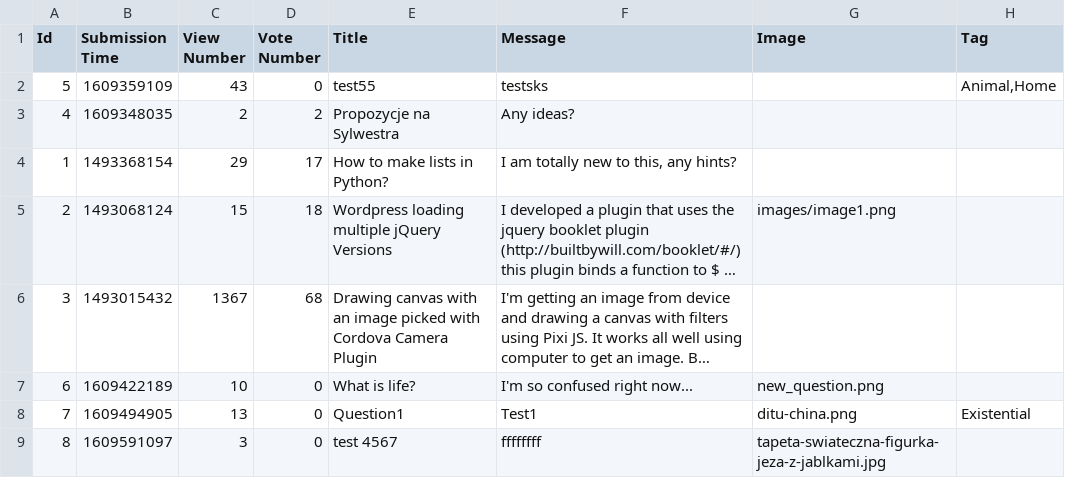
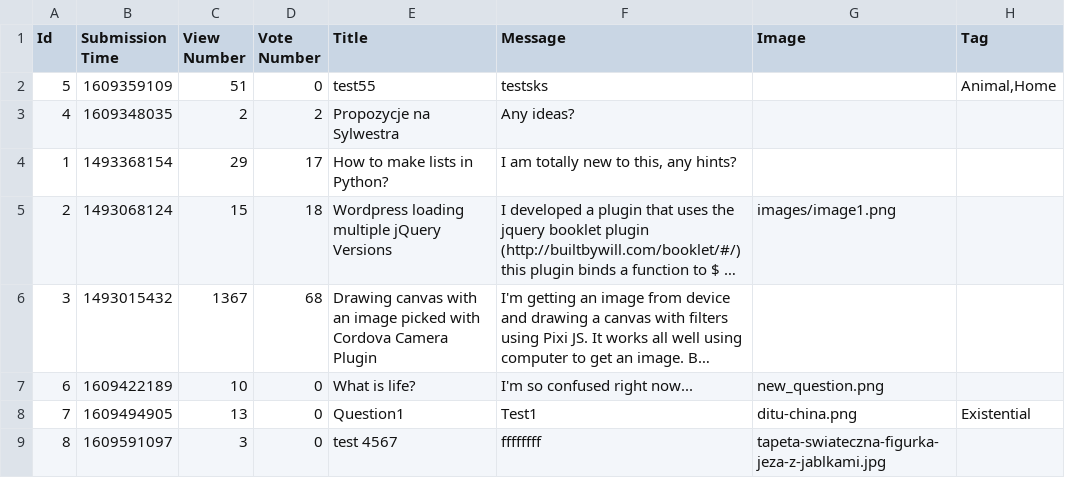
Before and after one commit to prooffek/ask-mate, a CSV file: sample_data/question.csv, drawn as a sheet; long unchanged cells end in ….

```diff
--- a/sample_data/question.csv
+++ b/sample_data/question.csv
@@ -1,3 +1,3 @@
 "Id","Submission Time","View Number","Vote Number","Title","Message","Image","Tag"
-"5","1609359109",43,"0","test55","testsks","","Animal,Home"
+"5","1609359109",51,"0","test55","testsks","","Animal,Home"
 "4","1609348035","2","2","Propozycje na Sylwestra","Any ideas?
```
Also changed, not shown: sample_data/answer.csv, 1 other file.
